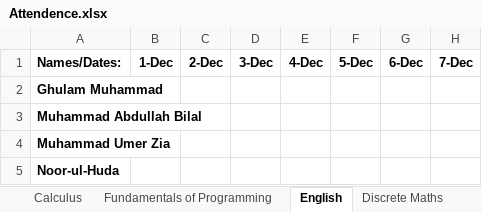
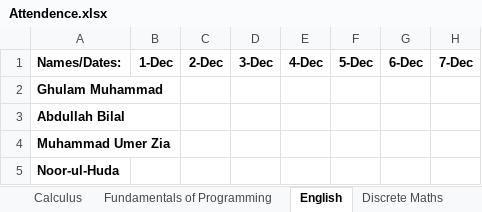
Before and after one commit to Ghulam213/Face-Recog-Attendance-Sys, an Excel workbook: Attendence.xlsx, sheet English, drawn as a sheet; only a part is shown; values as stored, in another font and other column widths than the file's, no borders; the diff names each change by its address in the sheet, - before the commit and + after, or states it on an @@ line.

```diff
--- a/Attendence.xlsx (sheet English)
+++ b/Attendence.xlsx (sheet English)
-A3: Muhammad Abdullah Bilal
+A3: Abdullah Bilal
```
Also changed, not shown: sheet Fundamentals of Programming, sheet Discrete Maths, sheet Physics, sheet Islamiat, sheet Calculus, 2 other files.
